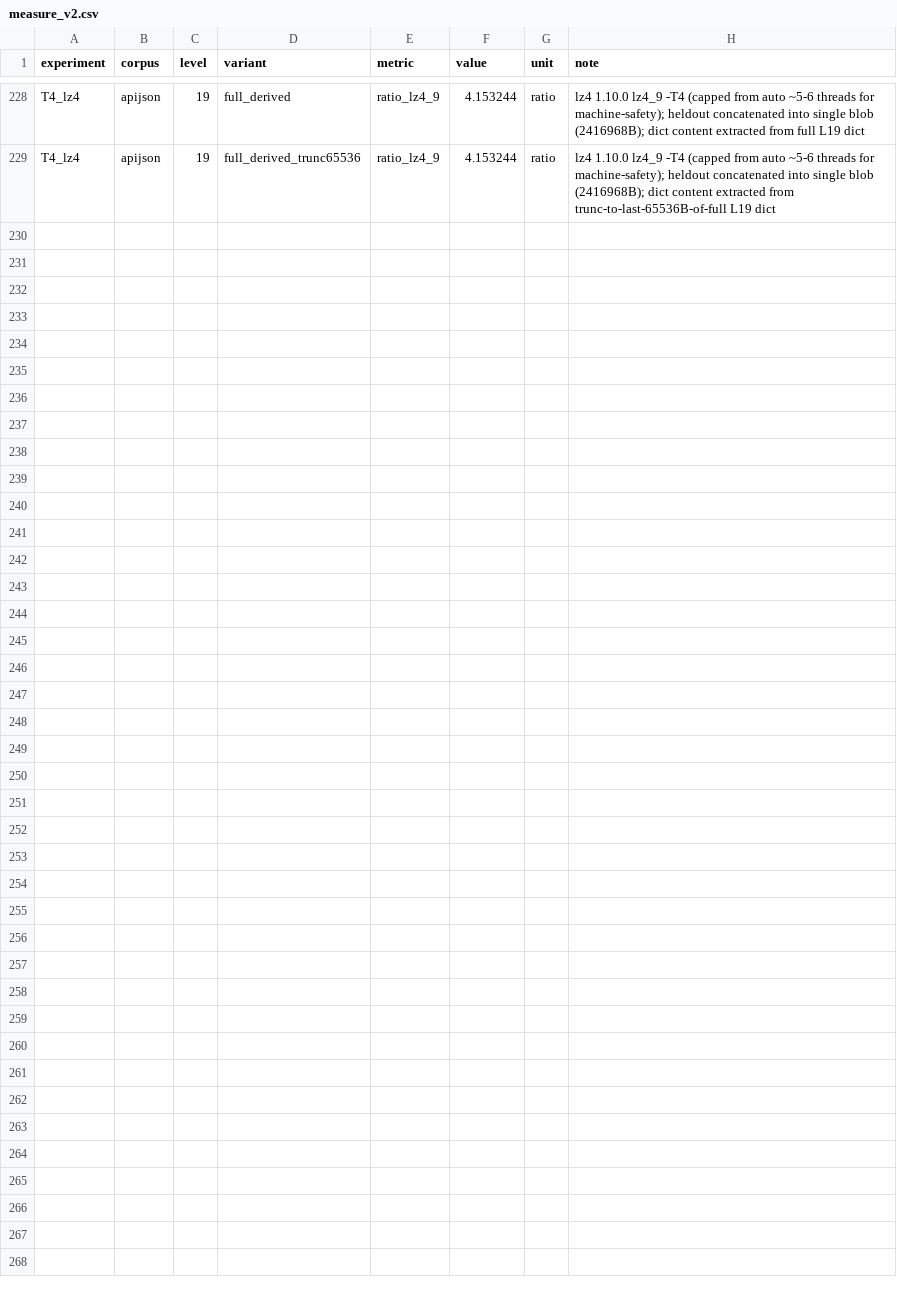
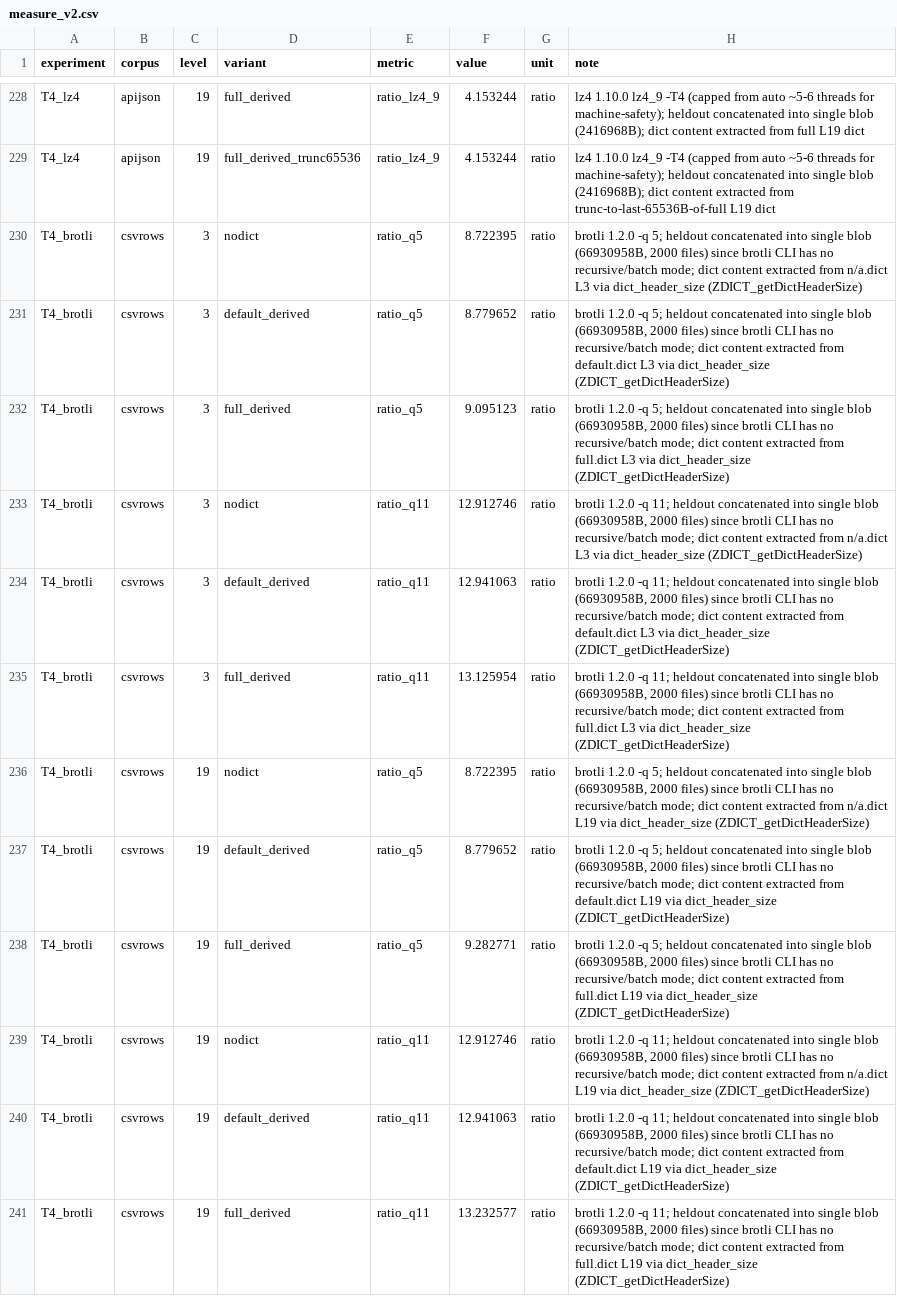
Before and after one commit to Yugendren/dictforge, a CSV file: results/measure_v2.csv, drawn as a sheet; only a part is shown, gaps mark what is left out; the diff names each change by its address in the sheet, - before the commit and + after, or states it on an @@ line.

```diff
--- a/results/measure_v2.csv
+++ b/results/measure_v2.csv
+row 230: T4_brotli | csvrows | 3 | nodict | ratio_q5 | 8.722395 | ratio | brotli 1.2.0 -q 5; heldout concatenated into single blob (66930958B, 2000 files) since brotli CLI has no recursive/batch mode; dict content extracted from n/a.dict L3 via dict_header_size (ZDICT_getDictHeaderSize)
+row 231: T4_brotli | csvrows | 3 | default_derived | ratio_q5 | 8.779652 | ratio | brotli 1.2.0 -q 5; heldout concatenated into single blob (66930958B, 2000 files) since brotli CLI has no recursive/batch mode; dict content extracted from default.dict L3 via dict_header_size (ZDICT_getDictHeaderSize)
+row 232: T4_brotli | csvrows | 3 | full_derived | ratio_q5 | 9.095123 | ratio | brotli 1.2.0 -q 5; heldout concatenated into single blob (66930958B, 2000 files) since brotli CLI has no recursive/batch mode; dict content extracted from full.dict L3 via dict_header_size (ZDICT_getDictHeaderSize)
+row 233: T4_brotli | csvrows | 3 | nodict | ratio_q11 | 12.912746 | ratio | brotli 1.2.0 -q 11; heldout concatenated into single blob (66930958B, 2000 files) since brotli CLI has no recursive/batch mode; dict content extracted from n/a.dict L3 via dict_header_size (ZDICT_getDictHeaderSize)
+row 234: T4_brotli | csvrows | 3 | default_derived | ratio_q11 | 12.941063 | ratio | brotli 1.2.0 -q 11; heldout concatenated into single blob (66930958B, 2000 files) since brotli CLI has no recursive/batch mode; dict content extracted from default.dict L3 via dict_header_size (ZDICT_getDictHeaderSize)
+row 235: T4_brotli | csvrows | 3 | full_derived | ratio_q11 | 13.125954 | ratio | brotli 1.2.0 -q 11; heldout concatenated into single blob (66930958B, 2000 files) since brotli CLI has no recursive/batch mode; dict content extracted from full.dict L3 via dict_header_size (ZDICT_getDictHeaderSize)
+row 236: T4_brotli | csvrows | 19 | nodict | ratio_q5 | 8.722395 | ratio | brotli 1.2.0 -q 5; heldout concatenated into single blob (66930958B, 2000 files) since brotli CLI has no recursive/batch mode; dict content extracted from n/a.dict L19 via dict_header_size (ZDICT_getDictHeaderSize)
+row 237: T4_brotli | csvrows | 19 | default_derived | ratio_q5 | 8.779652 | ratio | brotli 1.2.0 -q 5; heldout concatenated into single blob (66930958B, 2000 files) since brotli CLI has no recursive/batch mode; dict content extracted from default.dict L19 via dict_header_size (ZDICT_getDictHeaderSize)
+row 238: T4_brotli | csvrows | 19 | full_derived | ratio_q5 | 9.282771 | ratio | brotli 1.2.0 -q 5; heldout concatenated into single blob (66930958B, 2000 files) since brotli CLI has no recursive/batch mode; dict content extracted from full.dict L19 via dict_header_size (ZDICT_getDictHeaderSize)
+row 239: T4_brotli | csvrows | 19 | nodict | ratio_q11 | 12.912746 | ratio | brotli 1.2.0 -q 11; heldout concatenated into single blob (66930958B, 2000 files) since brotli CLI has no recursive/batch mode; dict content extracted from n/a.dict L19 via dict_header_size (ZDICT_getDictHeaderSize)
+row 240: T4_brotli | csvrows | 19 | default_derived | ratio_q11 | 12.941063 | ratio | brotli 1.2.0 -q 11; heldout concatenated into single blob (66930958B, 2000 files) since brotli CLI has no recursive/batch mode; dict content extracted from default.dict L19 via dict_header_size (ZDICT_getDictHeaderSize)
+row 241: T4_brotli | csvrows | 19 | full_derived | ratio_q11 | 13.232577 | ratio | brotli 1.2.0 -q 11; heldout concatenated into single blob (66930958B, 2000 files) since brotli CLI has no recursive/batch mode; dict content extracted from full.dict L19 via dict_header_size (ZDICT_getDictHeaderSize)
```
